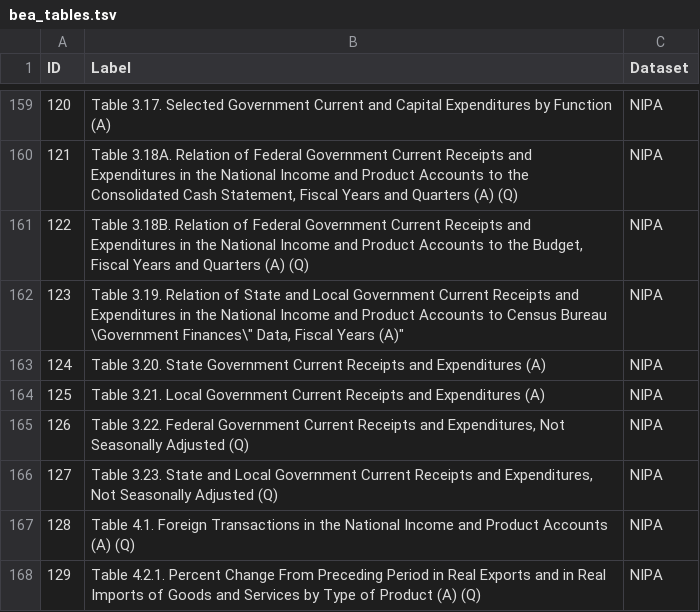
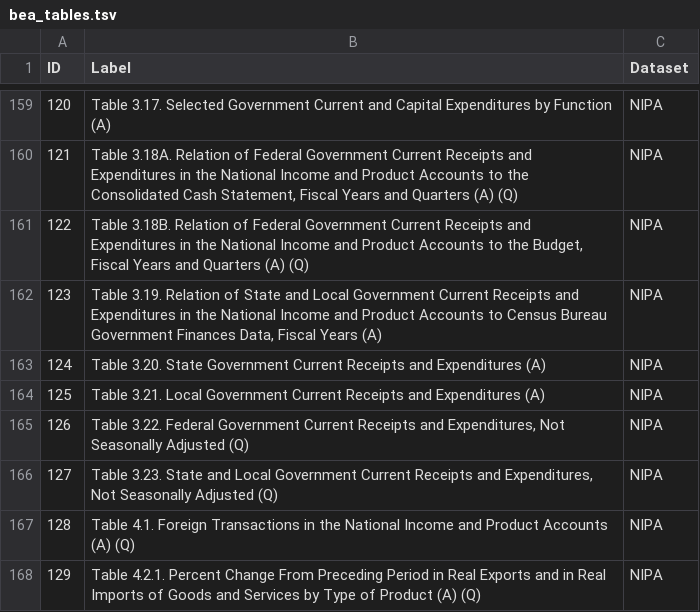
Before and after one commit to bowerth/nsoApi, a TSV file: inst/extdata/content/bea_tables.tsv, drawn as a sheet; only a part is shown, gaps mark what is left out.

```diff
--- a/inst/extdata/content/bea_tables.tsv
+++ b/inst/extdata/content/bea_tables.tsv
@@ -161,3 +161,3 @@
 122	"Table 3.18B. Relation of Federal Government Current Receipts and Expenditures in the National Income and Product Accounts to the Budget, Fiscal Years and Quarters (A) (Q)"	"NIPA"
-123	"Table 3.19. Relation of State and Local Government Current Receipts and Expenditures in the National Income and Product Accounts to Census Bureau \"Government Finances\" Data, Fiscal Years (A)"	"NIPA"
+123	"Table 3.19. Relation of State and Local Government Current Receipts and Expenditures in the National Income and Product Accounts to Census Bureau Government Finances Data, Fiscal Years (A)"	"NIPA"
 124	"Table 3.20. State Government Current Receipts and Expenditures (A)"	"NIPA"
```
Also changed, not shown: inst/extdata/convert/ind/sectorbranchessic2008_cbs.tsv, 2 other files.
